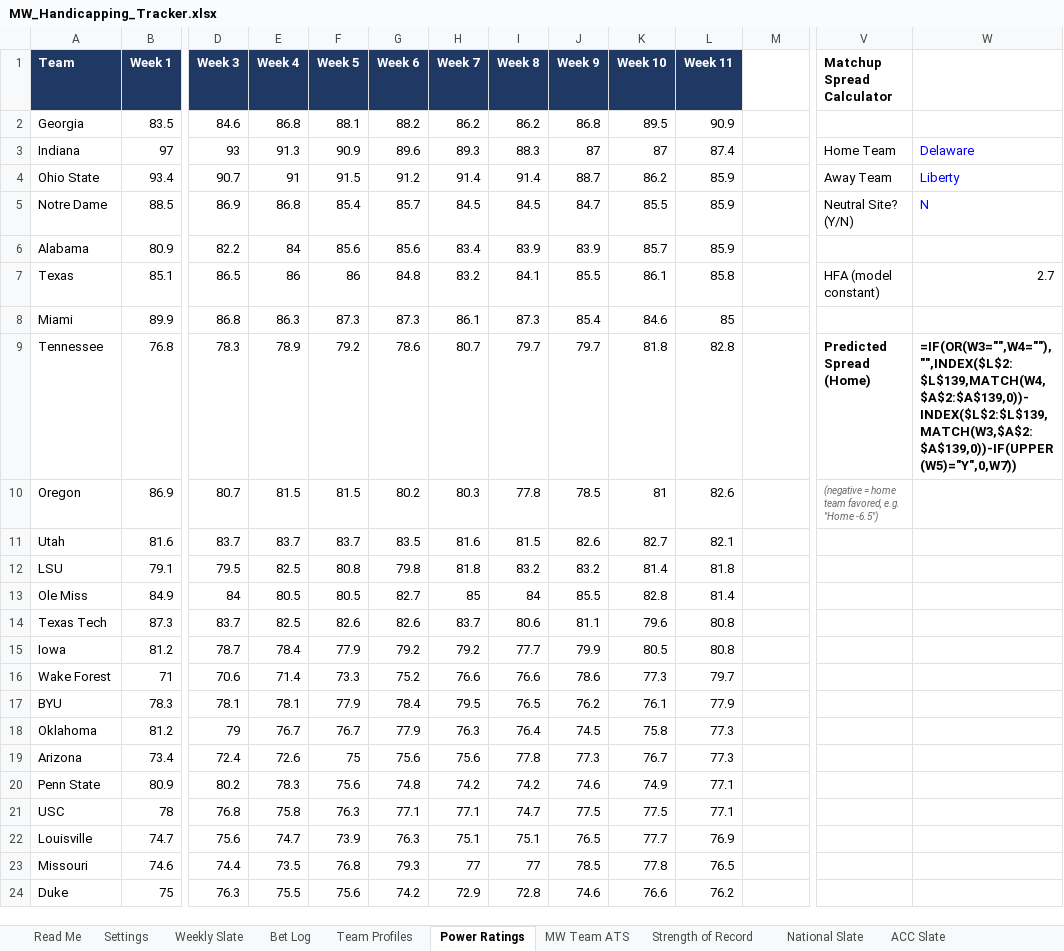
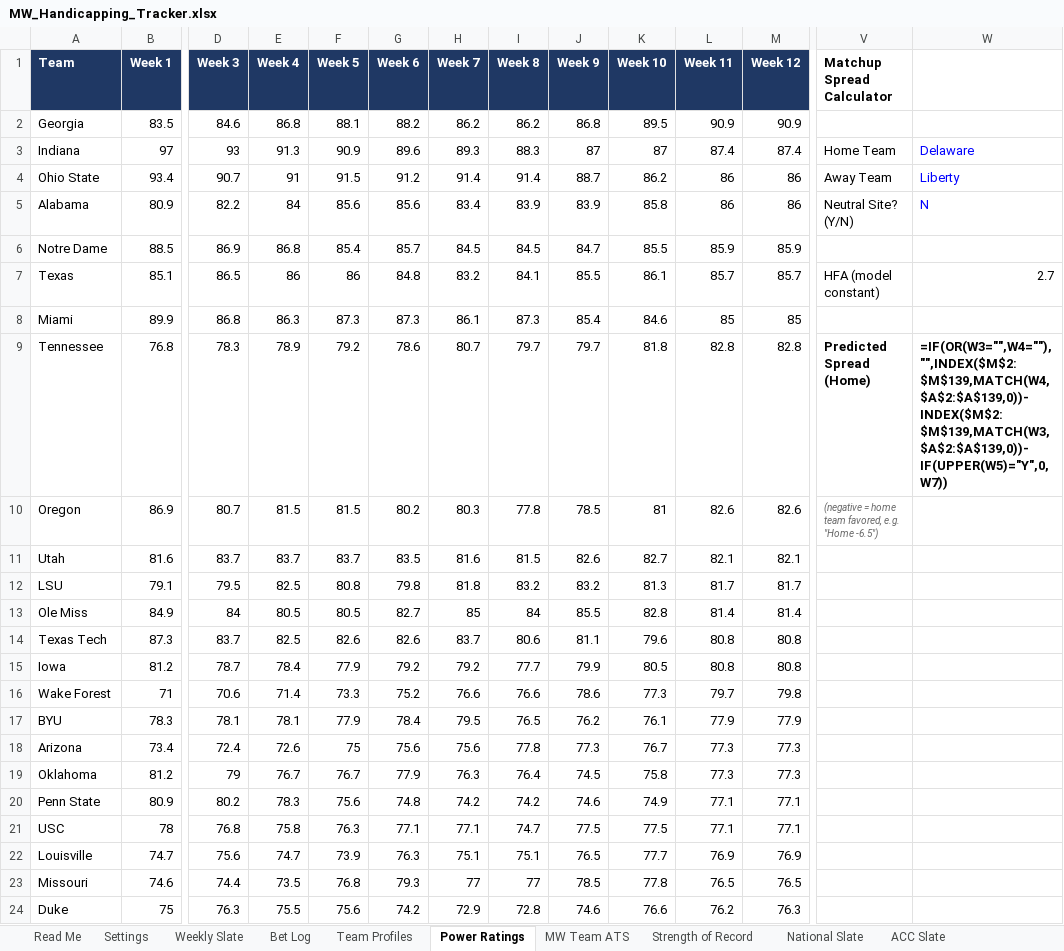
Before and after one commit to colea223/mdubcapping, an Excel workbook: excel/MW_Handicapping_Tracker.xlsx, sheet Power Ratings, drawn as a sheet; only a part is shown, gaps mark what is left out; values as stored, in another font and other column widths than the file's, no borders; formulas without a stored value are shown as written; removed rows and columns are numbered as before the commit, all else as after; rows hold the shown columns only; the diff covers the shown part only; the diff names each change by its address in the sheet, - before the commit and + after, or states it on an @@ line.

```diff
--- a/excel/MW_Handicapping_Tracker.xlsx (sheet Power Ratings)
+++ b/excel/MW_Handicapping_Tracker.xlsx (sheet Power Ratings)
-M1: (empty)
+M1: Week 12
-M1 fill: none
+M1 fill: #1F3864
-M2 (Week 12): (empty)
+M2 (Week 12): 90.9
-M3 (Week 12): (empty)
+M3 (Week 12): 87.4
-L4 (Week 11): 85.9
+L4 (Week 11): 86
-M4 (Week 12): (empty)
+M4 (Week 12): 86
-row 5: Notre Dame | 88.5 | 86.9 | 86.8 | 85.4 | 85.7 | 84.5 | 84.5 | 84.7 | 85.5 | 85.9 |  | Neutral Site? (Y/N) | N
-K5 (Week 10): 85.7
+K5 (Week 10): 85.8
-L5 (Week 11): 85.9
+L5 (Week 11): 86
-M5 (Week 12): (empty)
+M5 (Week 12): 86
-V5 (Matchup Spread Calculator): (empty)
+V5 (Matchup Spread Calculator): Neutral Site? (Y/N)
-W5: (empty)
+W5: N
+row 6: Notre Dame | 88.5 | 86.9 | 86.8 | 85.4 | 85.7 | 84.5 | 84.5 | 84.7 | 85.5 | 85.9 | 85.9
-L7 (Week 11): 85.8
+L7 (Week 11): 85.7
-M7 (Week 12): (empty)
+M7 (Week 12): 85.7
-M8 (Week 12): (empty)
+M8 (Week 12): 85
-M9 (Week 12): (empty)
+M9 (Week 12): 82.8
-W9: =IF(OR(W3="",W4=""),"",INDEX($L$2:$L$139,MATCH(W4,$A$2:$A$139,0))-INDEX($L$2:$L$139,MATCH(W3,$A$2:$A$139,0))-IF(UPPER(W5)="Y",0,W7))
+W9: =IF(OR(W3="",W4=""),"",INDEX($M$2:$M$139,MATCH(W4,$A$2:$A$139,0))-INDEX($M$2:$M$139,MATCH(W3,$A$2:$A$139,0))-IF(UPPER(W5)="Y",0,W7))
-M10 (Week 12): (empty)
+M10 (Week 12): 82.6
-M11 (Week 12): (empty)
+M11 (Week 12): 82.1
-K12 (Week 10): 81.4
+K12 (Week 10): 81.3
-L12 (Week 11): 81.8
+L12 (Week 11): 81.7
-M12 (Week 12): (empty)
+M12 (Week 12): 81.7
-M13 (Week 12): (empty)
+M13 (Week 12): 81.4
-M14:M15 (Week 12): (empty)
+M14:M15 (Week 12): 80.8
-M16 (Week 12): (empty)
+M16 (Week 12): 79.8
-M17 (Week 12): (empty)
+M17 (Week 12): 77.9
-row 18: Oklahoma | 81.2 | 79 | 76.7 | 76.7 | 77.9 | 76.3 | 76.4 | 74.5 | 75.8 | 77.3
-M18 (Week 12): (empty)
+M18 (Week 12): 77.3
+row 19: Oklahoma | 81.2 | 79 | 76.7 | 76.7 | 77.9 | 76.3 | 76.4 | 74.5 | 75.8 | 77.3 | 77.3
-M20:M21 (Week 12): (empty)
+M20:M21 (Week 12): 77.1
-M22 (Week 12): (empty)
+M22 (Week 12): 76.9
-M23 (Week 12): (empty)
+M23 (Week 12): 76.5
-M24 (Week 12): (empty)
+M24 (Week 12): 76.3
```
Also changed, not shown: 5 added rows, 5 removed rows and 123 edited cells elsewhere in this sheet, sheet Model Comparison, sheet National Slate, sheet CLV, sheet Strength of Record, sheet Mid-American Slate, sheet Big Ten Slate, 10 more sheets, 43 other files.
